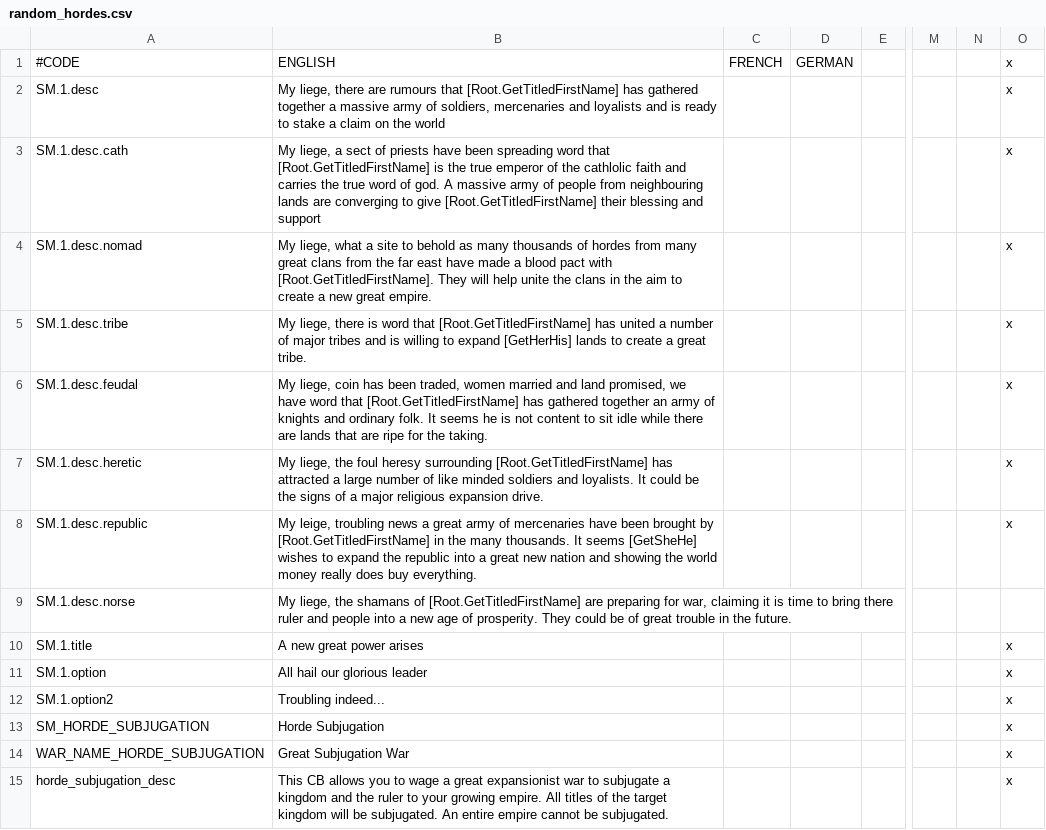
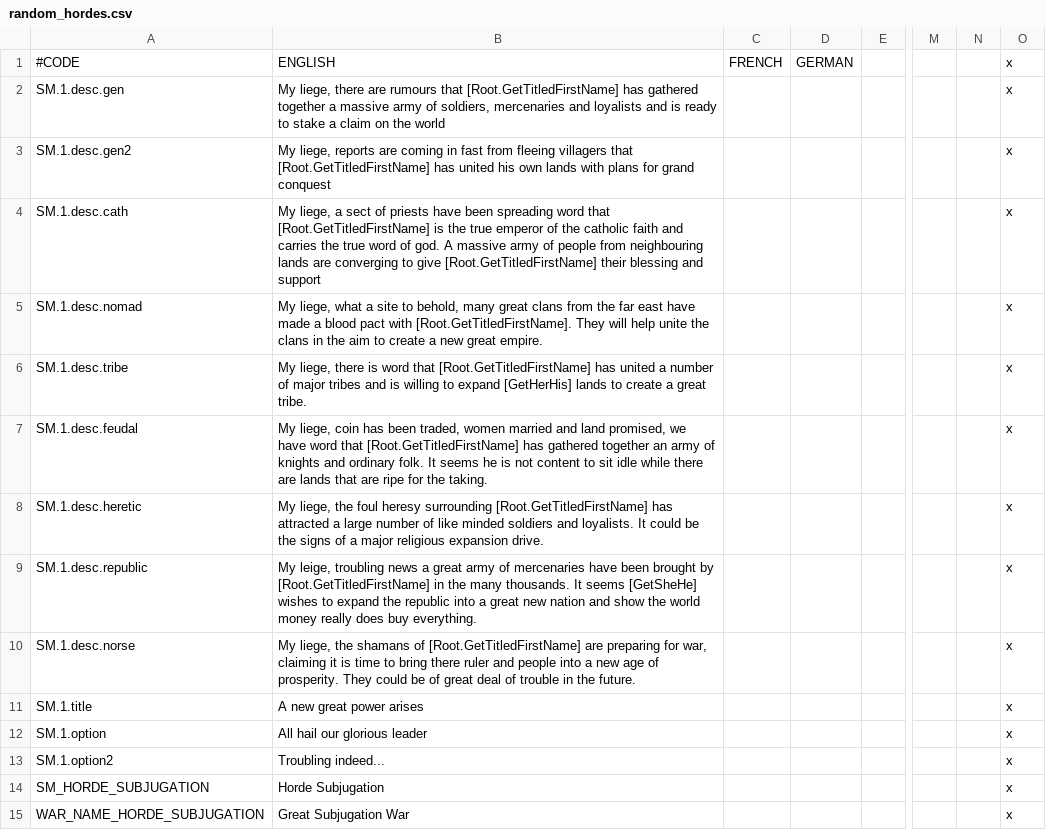
Before and after one commit to SMUnlimited/CK2-Random-Hordes, a CSV file: localisation/random_hordes.csv, drawn as a sheet; only a part is shown, gaps mark what is left out; the shorter side is filled out with more unchanged rows; addresses are those after the commit; rows hold the shown columns only; the diff names each change by its address in the sheet, - before the commit and + after, or states it on an @@ line.

Commit message:
Missing localization for event flavour

```diff
--- a/localisation/random_hordes.csv
+++ b/localisation/random_hordes.csv
-A2: SM.1.desc
+A2: SM.1.desc.gen
+row 3: SM.1.desc.gen2 | My liege, reports are coming in fast from fleeing villagers that [Root.GetTitledFirstName] has united his own lands with plans for grand conquest |  |  |  |  |  | x
-B4: …of the cathlolic faith and…
+B4: …of the catholic faith and…
-B5: …site to behold as many thousands of hordes from many great…
+B5: …site to behold, many great…
-B9: …nation and showing the world…
+B9: …nation and show the world…
-B10: …of great trouble in…
+B10: …of great deal of trouble in…
-O10: (empty)
+O10: x
```
